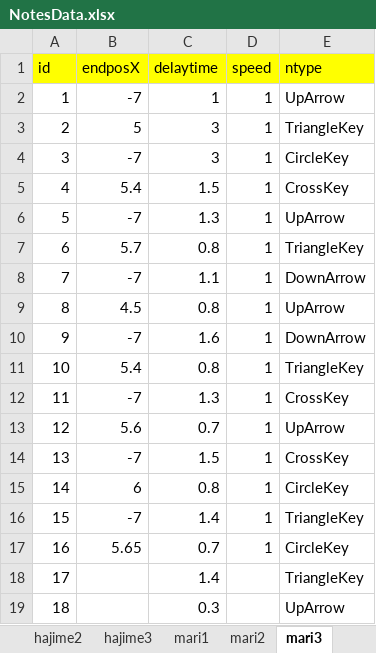
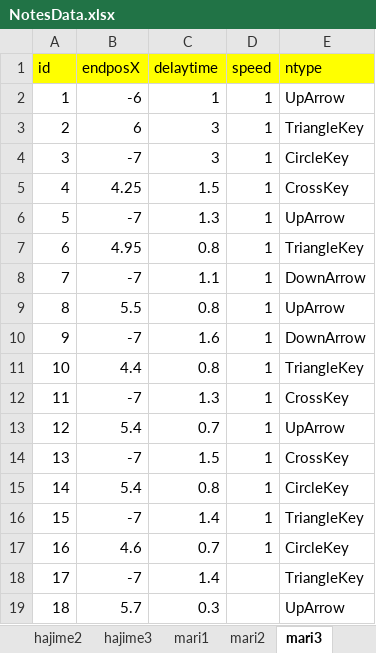
Before and after one commit to Allenchew/rap.zap.snap, an Excel workbook: RapZapSnap/Assets/Chew/script/Excel Related/NotesData.xlsx, sheet mari3, drawn as a sheet; values as stored, in another font and other column widths than the file's, no borders; the diff names each change by its address in the sheet, - before the commit and + after, or states it on an @@ line.

Commit message:
added mari notes position

```diff
--- a/RapZapSnap/Assets/Chew/script/Excel Related/NotesData.xlsx (sheet mari3)
+++ b/RapZapSnap/Assets/Chew/script/Excel Related/NotesData.xlsx (sheet mari3)
-B2 (endposX): -7
+B2 (endposX): -6
-B3 (endposX): 5
+B3 (endposX): 6
-B5 (endposX): 5.4
+B5 (endposX): 4.25
-B7 (endposX): 5.7
+B7 (endposX): 4.95
-B9 (endposX): 4.5
+B9 (endposX): 5.5
-B11 (endposX): 5.4
+B11 (endposX): 4.4
-B13 (endposX): 5.6
+B13 (endposX): 5.4
-B15 (endposX): 6
+B15 (endposX): 5.4
-B17 (endposX): 5.65
+B17 (endposX): 4.6
-B18 (endposX): (empty)
+B18 (endposX): -7
-B19 (endposX): (empty)
+B19 (endposX): 5.7
```
Also changed, not shown: sheet mari2, sheet mari1, 3 other files.
